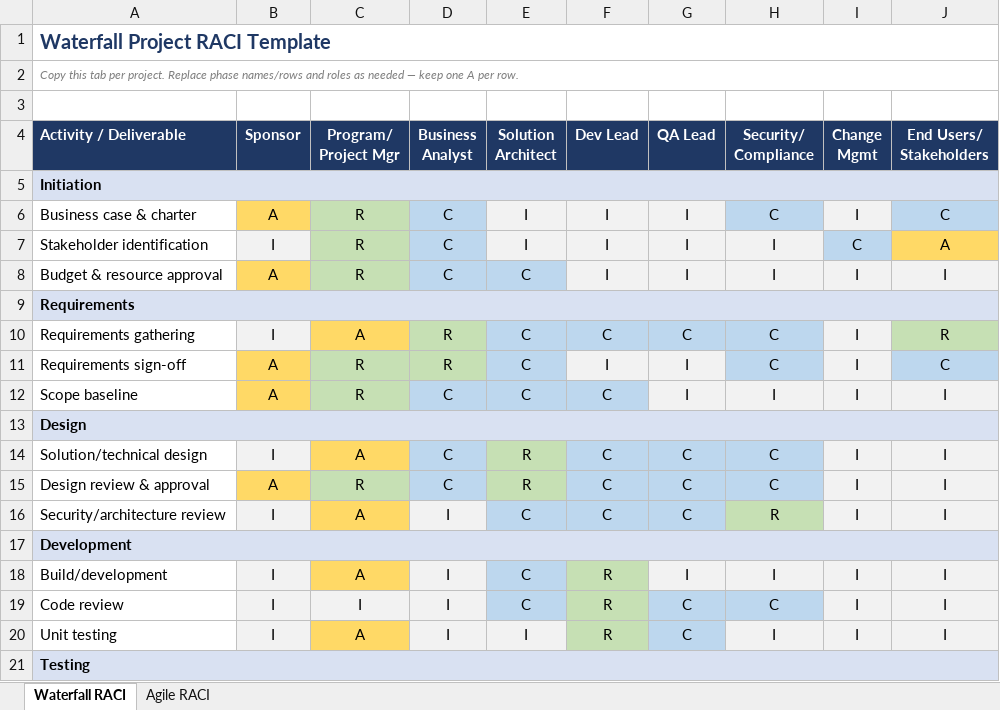
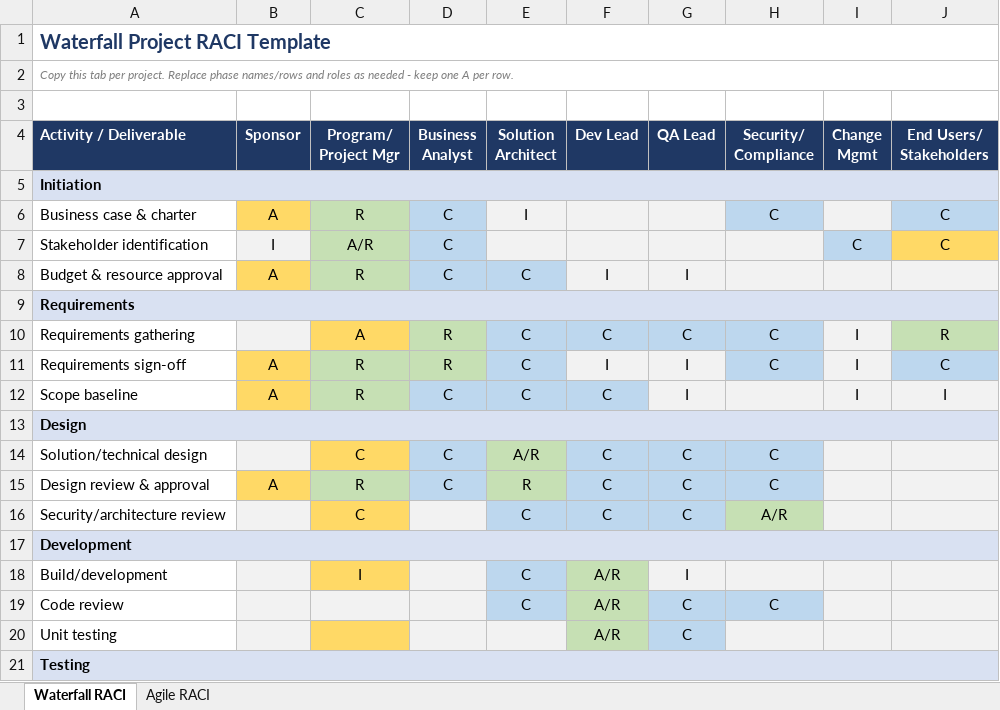
Before and after one commit to ChefPlex/tpm-templates, an Excel workbook: RACI_Templates.xlsx, sheet Waterfall RACI, drawn as a sheet; only a part is shown; values as stored, in another font and other column widths than the file's, no borders; the diff covers the shown part only; the diff names each change by its address in the sheet, - before the commit and + after, or states it on an @@ line.

```diff
--- a/RACI_Templates.xlsx (sheet Waterfall RACI)
+++ b/RACI_Templates.xlsx (sheet Waterfall RACI)
-A2 (Activity / Deliverable): …as needed — keep one…
+A2 (Activity / Deliverable): …as needed - keep one…
-F6:F7 (Dev Lead): I
+F6:F7 (Dev Lead): (empty)
-G6:G7 (QA Lead): I
+G6:G7 (QA Lead): (empty)
-I6 (Change Mgmt): I
+I6 (Change Mgmt): (empty)
-C7 (Program/ Project Mgr): R
+C7 (Program/ Project Mgr): A/R
-E7 (Solution Architect): I
+E7 (Solution Architect): (empty)
-H7:H8 (Security/ Compliance): I
+H7:H8 (Security/ Compliance): (empty)
-J7 (End Users/ Stakeholders): A
+J7 (End Users/ Stakeholders): C
-I8 (Change Mgmt): I
+I8 (Change Mgmt): (empty)
-J8 (End Users/ Stakeholders): I
+J8 (End Users/ Stakeholders): (empty)
-B10 (Sponsor): I
+B10 (Sponsor): (empty)
-H12 (Security/ Compliance): I
+H12 (Security/ Compliance): (empty)
-B14 (Sponsor): I
+B14 (Sponsor): (empty)
-C14 (Program/ Project Mgr): A
+C14 (Program/ Project Mgr): C
-E14 (Solution Architect): R
+E14 (Solution Architect): A/R
-I14:I16 (Change Mgmt): I
+I14:I16 (Change Mgmt): (empty)
-J14:J16 (End Users/ Stakeholders): I
+J14:J16 (End Users/ Stakeholders): (empty)
-B16 (Sponsor): I
+B16 (Sponsor): (empty)
-C16 (Program/ Project Mgr): A
+C16 (Program/ Project Mgr): C
-D16 (Business Analyst): I
+D16 (Business Analyst): (empty)
-H16 (Security/ Compliance): R
+H16 (Security/ Compliance): A/R
-B18:B20 (Sponsor): I
+B18:B20 (Sponsor): (empty)
-C18 (Program/ Project Mgr): A
+C18 (Program/ Project Mgr): I
-D18:D20 (Business Analyst): I
+D18:D20 (Business Analyst): (empty)
-F18:F20 (Dev Lead): R
+F18:F20 (Dev Lead): A/R
-H18 (Security/ Compliance): I
+H18 (Security/ Compliance): (empty)
-I18:I20 (Change Mgmt): I
+I18:I20 (Change Mgmt): (empty)
-J18:J20 (End Users/ Stakeholders): I
+J18:J20 (End Users/ Stakeholders): (empty)
-C19 (Program/ Project Mgr): I
+C19 (Program/ Project Mgr): (empty)
-C20 (Program/ Project Mgr): A
+C20 (Program/ Project Mgr): (empty)
-E20 (Solution Architect): I
+E20 (Solution Architect): (empty)
-H20 (Security/ Compliance): I
+H20 (Security/ Compliance): (empty)
```
Also changed, not shown: 31 edited cells elsewhere in this sheet, sheet Agile RACI, 5 other files.
